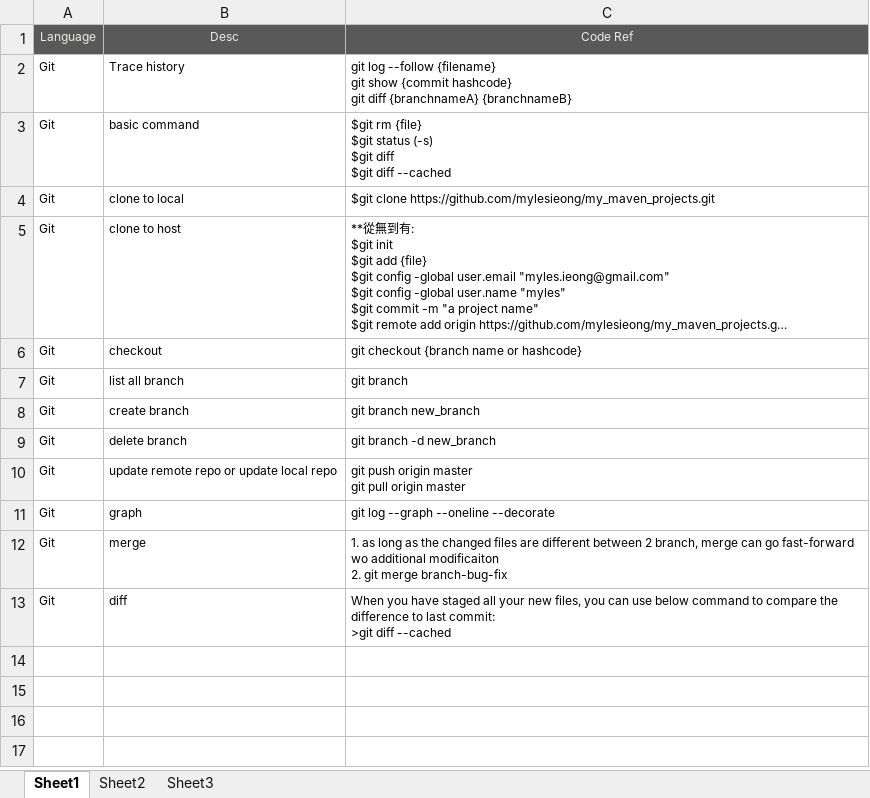
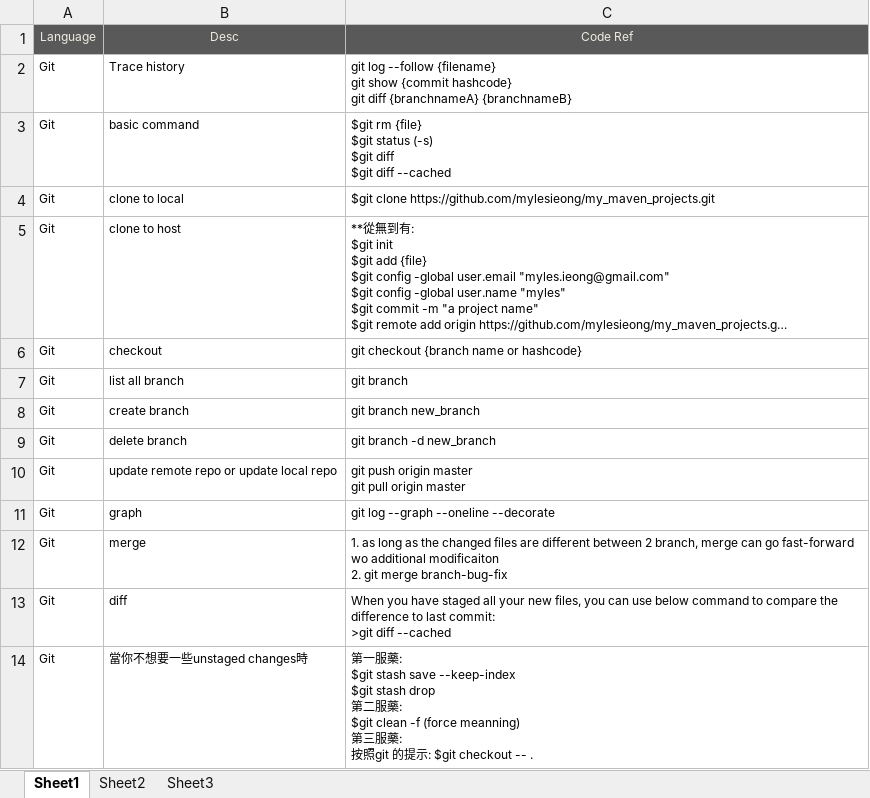
Before and after one commit to mylesieong/code_library, an Excel workbook: git_lib.xlsx, sheet Sheet1, drawn as a sheet; long unchanged cells end in …; values as stored, in another font and other column widths than the file's, no borders; ↵ is a line break in a cell; the diff names each change by its address in the sheet, - before the commit and + after, or states it on an @@ line.

Commit message:
add git lib

```diff
--- a/git_lib.xlsx (sheet Sheet1)
+++ b/git_lib.xlsx (sheet Sheet1)
+row 14: Git | 當你不想要一些unstaged changes時 | 第一服藥: ↵ $git stash save --keep-index ↵ $git stash drop ↵ 第二服藥: ↵ $git clean -f (force meanning) ↵ 第三服藥: ↵ 按照git 的提示: $git checkout -- .
```
